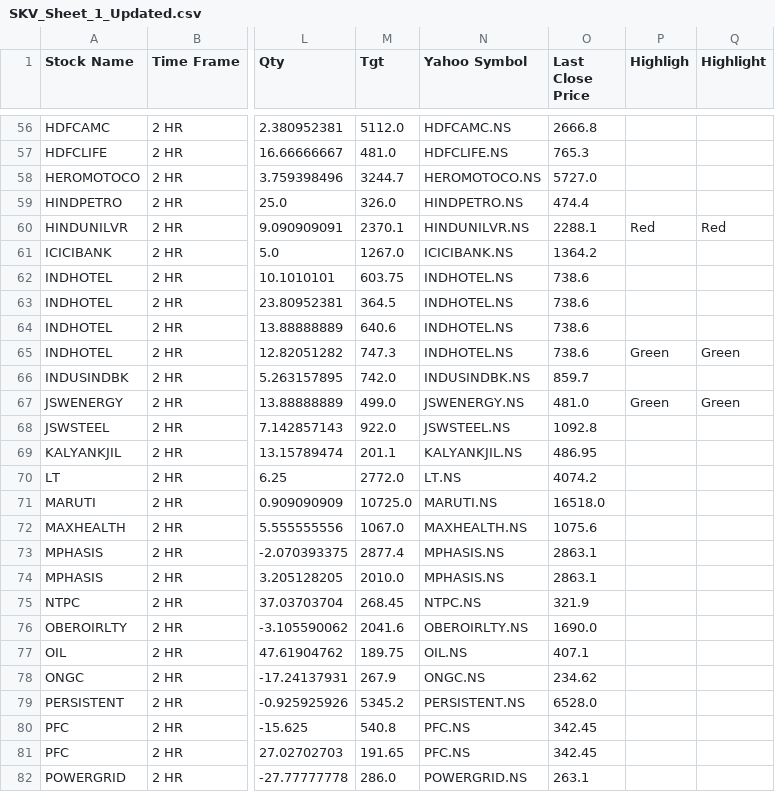
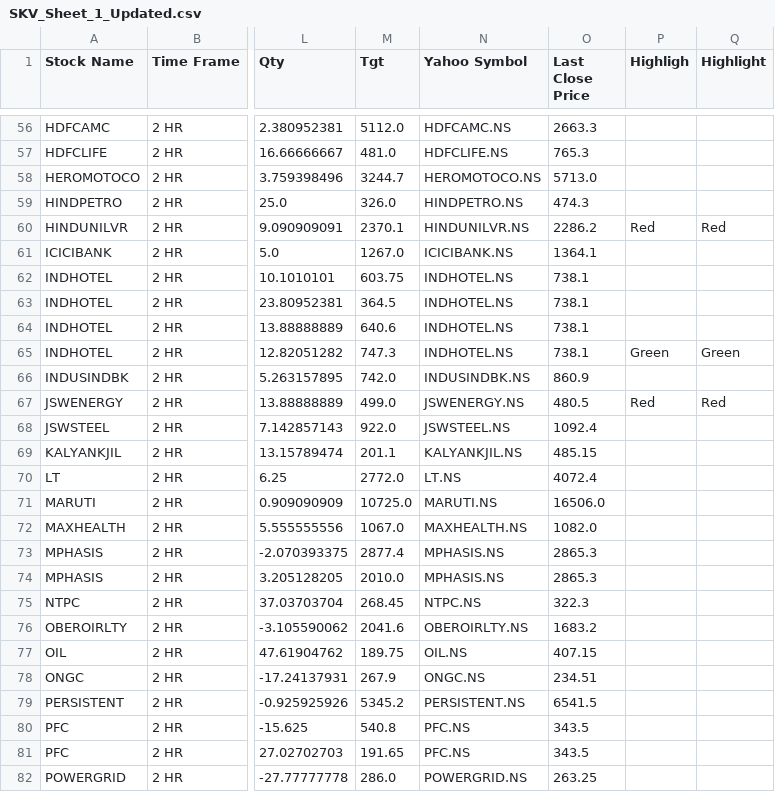
Before and after one commit to prakashmmali2/skv-stock-updater, a CSV file: SKV_Sheet_1_Updated.csv, drawn as a sheet; only a part is shown, gaps mark what is left out; the diff covers the shown part only; the diff names each change by its address in the sheet, - before the commit and + after, or states it on an @@ line.

```diff
--- a/SKV_Sheet_1_Updated.csv
+++ b/SKV_Sheet_1_Updated.csv
-O56 (Last Close Price): 2666.8
+O56 (Last Close Price): 2663.3
-O58 (Last Close Price): 5727.0
+O58 (Last Close Price): 5713.0
-O59 (Last Close Price): 474.4
+O59 (Last Close Price): 474.3
-O60 (Last Close Price): 2288.1
+O60 (Last Close Price): 2286.2
-O61 (Last Close Price): 1364.2
+O61 (Last Close Price): 1364.1
-O62:O65 (Last Close Price): 738.6
+O62:O65 (Last Close Price): 738.1
-O66 (Last Close Price): 859.7
+O66 (Last Close Price): 860.9
-O67 (Last Close Price): 481.0
+O67 (Last Close Price): 480.5
-P67 (Highligh): Green
+P67 (Highligh): Red
-Q67 (Highlight): Green
+Q67 (Highlight): Red
-O68 (Last Close Price): 1092.8
+O68 (Last Close Price): 1092.4
-O69 (Last Close Price): 486.95
+O69 (Last Close Price): 485.15
-O70 (Last Close Price): 4074.2
+O70 (Last Close Price): 4072.4
-O71 (Last Close Price): 16518.0
+O71 (Last Close Price): 16506.0
-O72 (Last Close Price): 1075.6
+O72 (Last Close Price): 1082.0
-O73:O74 (Last Close Price): 2863.1
+O73:O74 (Last Close Price): 2865.3
-O75 (Last Close Price): 321.9
+O75 (Last Close Price): 322.3
-O76 (Last Close Price): 1690.0
+O76 (Last Close Price): 1683.2
-O77 (Last Close Price): 407.1
+O77 (Last Close Price): 407.15
-O78 (Last Close Price): 234.62
+O78 (Last Close Price): 234.51
-O79 (Last Close Price): 6528.0
+O79 (Last Close Price): 6541.5
-O80:O81 (Last Close Price): 342.45
+O80:O81 (Last Close Price): 343.5
-O82 (Last Close Price): 263.1
+O82 (Last Close Price): 263.25
```
Also changed, not shown: 125 edited cells elsewhere in this file.
